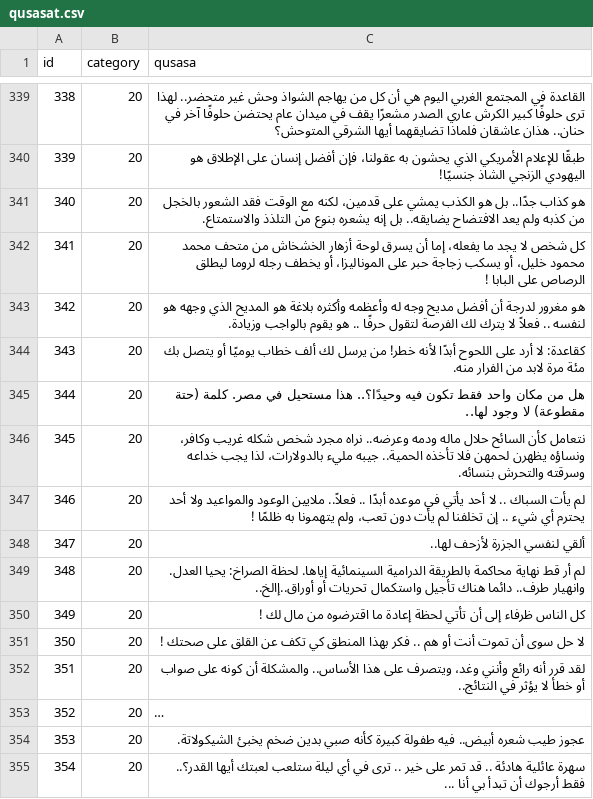
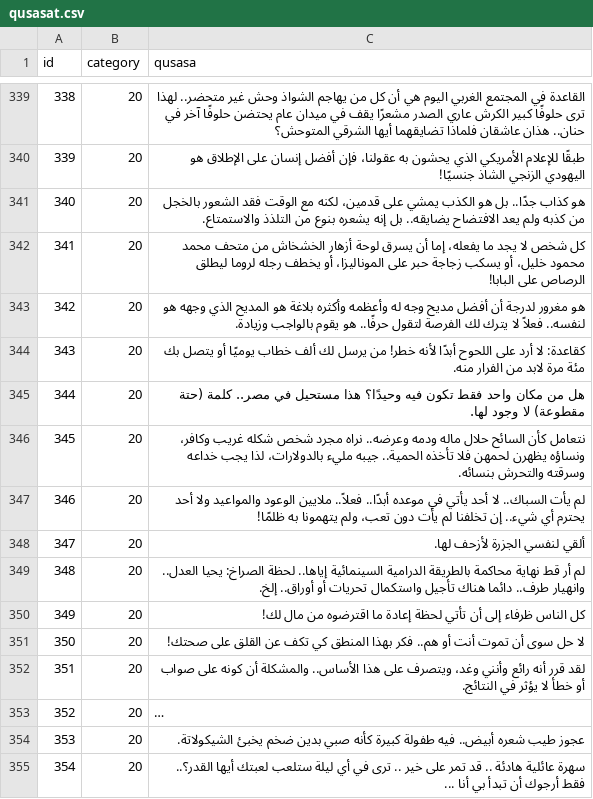
Before and after one commit to hammady/qusasat, a CSV file: data/qusasat.csv, drawn as a sheet; only a part is shown, gaps mark what is left out; long unchanged cells end in …; the diff names each change by its address in the sheet, - before the commit and + after, or states it on an @@ line.

Commit message:
Update qusasat.csv

```diff
--- a/data/qusasat.csv
+++ b/data/qusasat.csv
-C342 (qusasa): …الرصاص على البابا !
+C342 (qusasa): …الرصاص على البابا!
-C343 (qusasa): …وجهه هو لنفسه .. فعلاً لا يترك لك الفرصة لتقول حرفًا .. هو يقوم…
+C343 (qusasa): …وجهه هو لنفسه.. فعلاً لا يترك لك الفرصة لتقول حرفًا.. هو يقوم…
-C345 (qusasa): …تكون فيه وحيدًا؟.. هذا مستحيل في مصر. كلمة (حتة مقطوعة) لا وجود لها..
+C345 (qusasa): …تكون فيه وحيدًا؟ هذا مستحيل في مصر.. كلمة (حتة مقطوعة) لا وجود لها.
-C347 (qusasa): لم يأت السباك .. لا أحد يأتي في موعده أبدًا .. فعلاً.. ملايين الوعود والمواعيد ولا أحد يحترم أي شيء .. إن تخلفنا لم يأت دون تعب، ولم يتهمونا به ظلمًا !
+C347 (qusasa): لم يأت السباك.. لا أحد يأتي في موعده أبدًا.. فعلاً.. ملايين الوعود والمواعيد ولا أحد يحترم أي شيء.. إن تخلفنا لم يأت دون تعب، ولم يتهمونا به ظلمًا!
-C348 (qusasa): ألقي لنفسي الجزرة لأزحف لها..
+C348 (qusasa): ألقي لنفسي الجزرة لأزحف لها.
-C349 (qusasa): …الدرامية السينمائية إياها. لحظة الصراخ: يحيا العدل. وانهيار طرف.. دائما هناك تأجيل واستكمال تحريات أو أوراق..إالخ..
+C349 (qusasa): …الدرامية السينمائية إياها.. لحظة الصراخ: يحيا العدل.. وانهيار طرف.. دائما هناك تأجيل واستكمال تحريات أو أوراق.. إلخ.
-C350 (qusasa): …من مال لك ‍‍!
+C350 (qusasa): …من مال لك!
-C351 (qusasa): …أنت أو هم .. فكر بهذا المنطق كي تكف عن القلق على صحتك !
+C351 (qusasa): …أنت أو هم.. فكر بهذا المنطق كي تكف عن القلق على صحتك!
-C352 (qusasa): …يؤثر في النتائج..
+C352 (qusasa): …يؤثر في النتائج.
```
